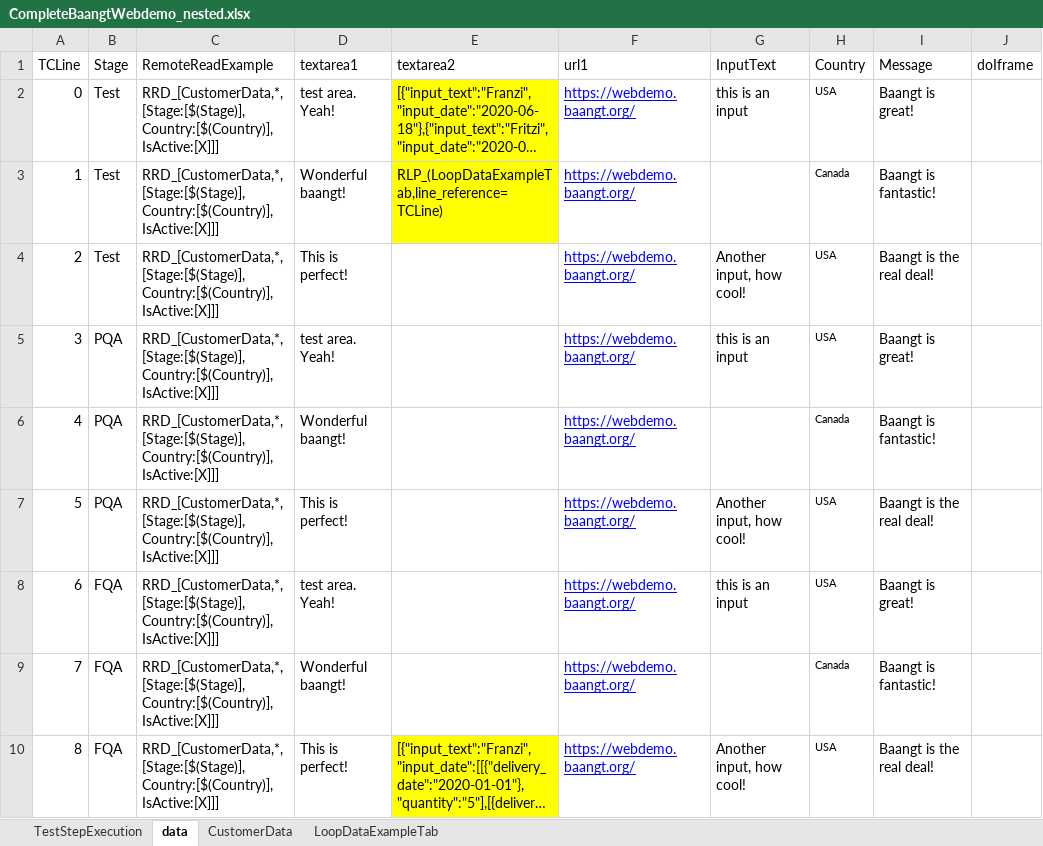
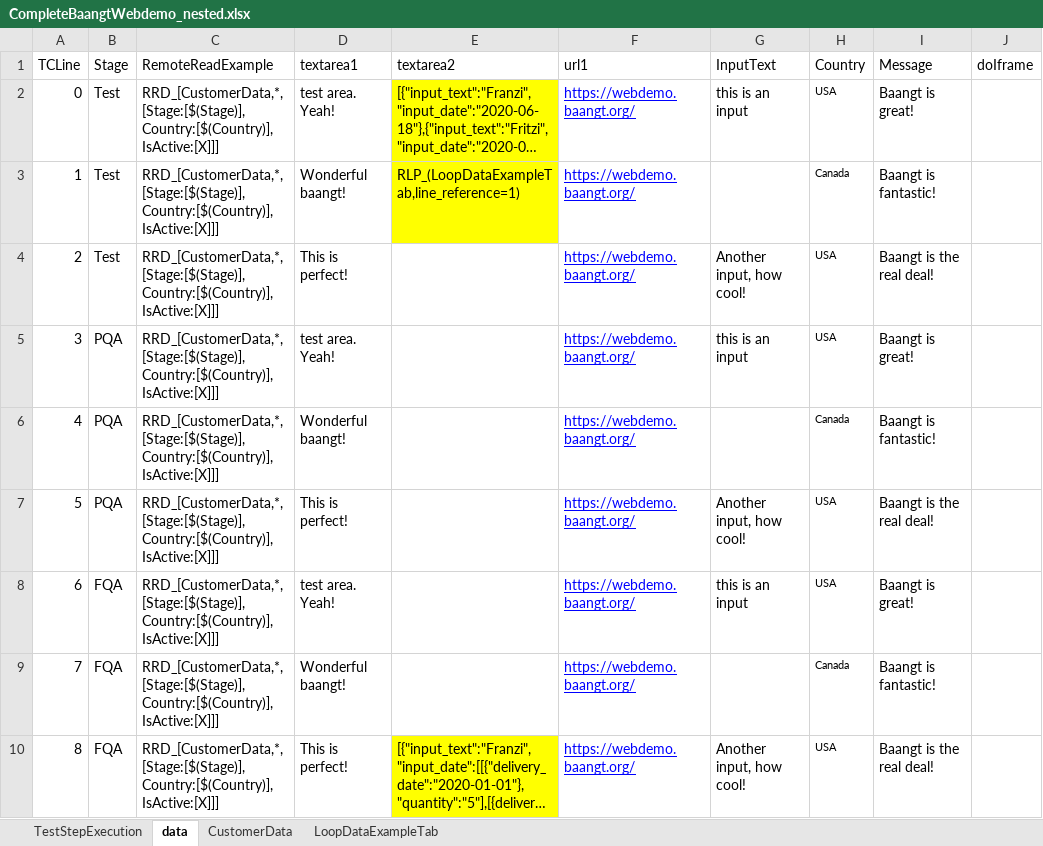
Before and after one commit to Athos1972/baangt, an Excel workbook: examples/CompleteBaangtWebdemo_nested.xlsx, sheet data, drawn as a sheet; long unchanged cells end in …; values as stored, in another font and other column widths than the file's, no borders; the diff names each change by its address in the sheet, - before the commit and + after, or states it on an @@ line.

Commit message:
Nested loops initial

```diff
--- a/examples/CompleteBaangtWebdemo_nested.xlsx (sheet data)
+++ b/examples/CompleteBaangtWebdemo_nested.xlsx (sheet data)
-E3 (textarea2): RLP_(LoopDataExampleTab,line_reference=TCLine)
+E3 (textarea2): RLP_(LoopDataExampleTab,line_reference=1)
```
Also changed, not shown: sheet TestStepExecution, 2 other files.
